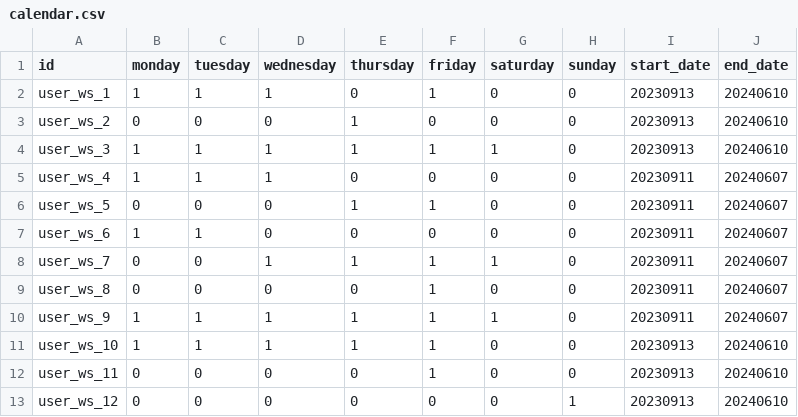
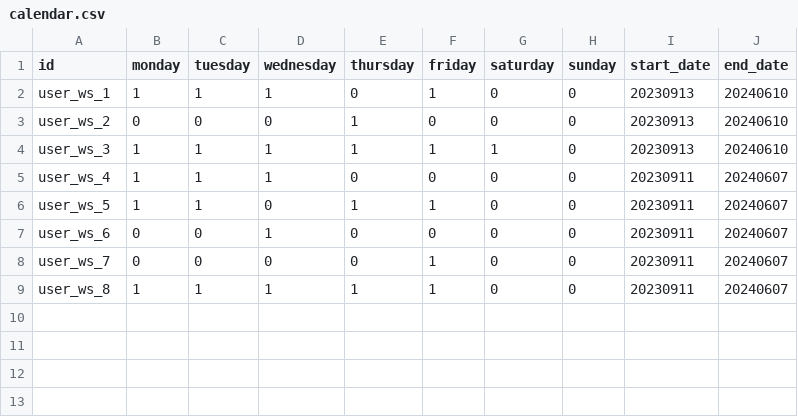
Before and after one commit to ThomasPasquali/Transportation-Education-Facilities, a CSV file: Phase 2 - Information Gathering/Raw data/users/calendar.csv, drawn as a sheet.

```diff
--- a/Phase 2 - Information Gathering/Raw data/users/calendar.csv
+++ b/Phase 2 - Information Gathering/Raw data/users/calendar.csv
@@ -5,9 +5,5 @@ user_ws_3,1,1,1,1,1,1,0,20230913,20240610
 user_ws_4,1,1,1,0,0,0,0,20230911,20240607
-user_ws_5,0,0,0,1,1,0,0,20230911,20240607
-user_ws_6,1,1,0,0,0,0,0,20230911,20240607
-user_ws_7,0,0,1,1,1,1,0,20230911,20240607
-user_ws_8,0,0,0,0,1,0,0,20230911,20240607
-user_ws_9,1,1,1,1,1,1,0,20230911,20240607
-user_ws_10,1,1,1,1,1,0,0,20230913,20240610
-user_ws_11,0,0,0,0,1,0,0,20230913,20240610
-user_ws_12,0,0,0,0,0,0,1,20230913,20240610
+user_ws_5,1,1,0,1,1,0,0,20230911,20240607
+user_ws_6,0,0,1,0,0,0,0,20230911,20240607
+user_ws_7,0,0,0,0,1,0,0,20230911,20240607
+user_ws_8,1,1,1,1,1,0,0,20230911,20240607
```
Also changed, not shown: Phase 2 - Information Gathering/Raw data/users/shifts.csv, Phase 2 - Information Gathering/Raw data/users/users.csv, 5 other files.
